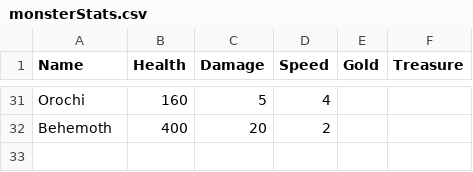
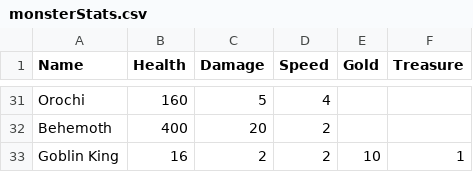
Before and after one commit to CollinWilkerson/DungeonDelve, a CSV file: dungeon-delve/Assets/Resources/Data/monsterStats.csv, drawn as a sheet; only a part is shown, gaps mark what is left out.

Commit message:
Monster Scene loads in encounter run
currently the scene doesn't work, but it loads and spawns the appropriate enemies

```diff
--- a/dungeon-delve/Assets/Resources/Data/monsterStats.csv
+++ b/dungeon-delve/Assets/Resources/Data/monsterStats.csv
@@ -32 +32,2 @@ Orochi,160,5,4,,
 Behemoth,400,20,2,,
+Goblin King,16,2,2,10,1
```
Also changed, not shown: 4 other files.
